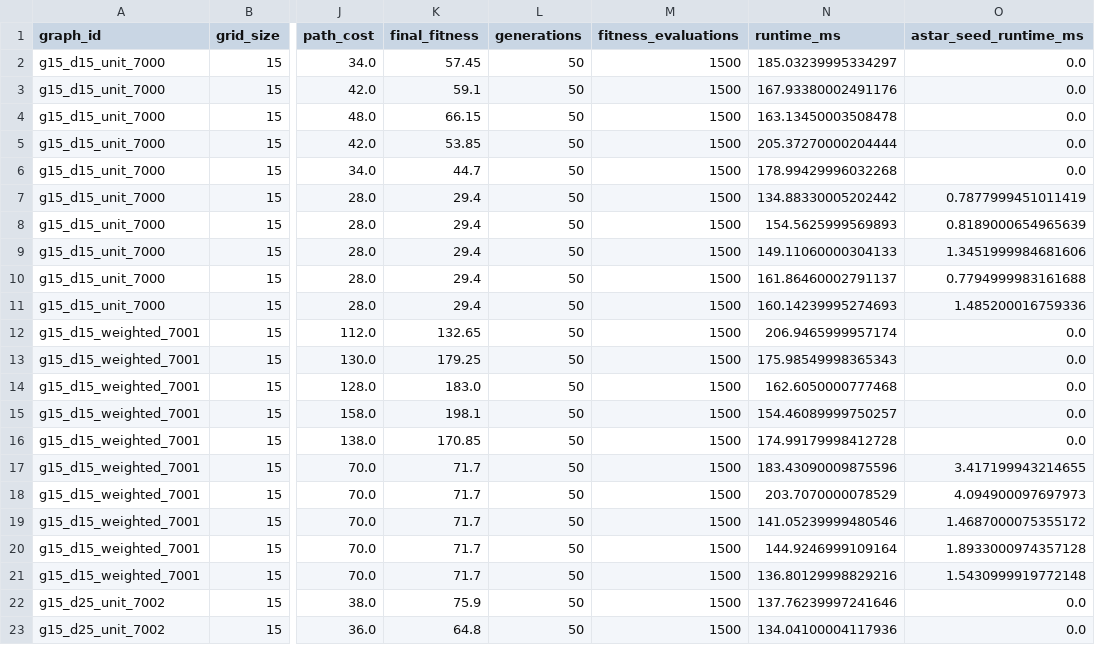
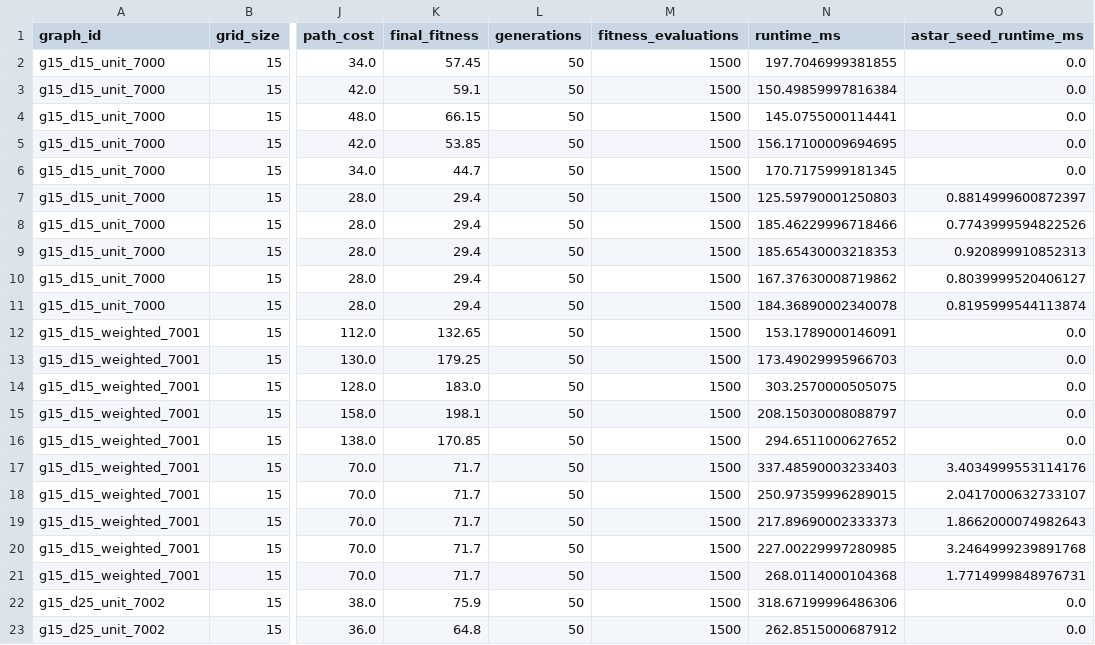
Before and after one commit to maddineni2112/graph-search-evolutionary-optimization, a CSV file: results/stochastic_trials.csv, drawn as a sheet; only a part is shown, gaps mark what is left out; the diff covers the shown part only; the diff names each change by its address in the sheet, - before the commit and + after, or states it on an @@ line.

```diff
--- a/results/stochastic_trials.csv
+++ b/results/stochastic_trials.csv
-N2 (runtime_ms): 185.03239995334297
+N2 (runtime_ms): 197.7046999381855
-N3 (runtime_ms): 167.93380002491176
+N3 (runtime_ms): 150.49859997816384
-N4 (runtime_ms): 163.13450003508478
+N4 (runtime_ms): 145.0755000114441
-N5 (runtime_ms): 205.37270000204444
+N5 (runtime_ms): 156.17100009694695
-N6 (runtime_ms): 178.99429996032268
+N6 (runtime_ms): 170.7175999181345
-N7 (runtime_ms): 134.88330005202442
+N7 (runtime_ms): 125.59790001250803
-O7 (astar_seed_runtime_ms): 0.7877999451011419
+O7 (astar_seed_runtime_ms): 0.8814999600872397
-N8 (runtime_ms): 154.5625999569893
+N8 (runtime_ms): 185.46229996718466
-O8 (astar_seed_runtime_ms): 0.8189000654965639
+O8 (astar_seed_runtime_ms): 0.7743999594822526
-N9 (runtime_ms): 149.11060000304133
+N9 (runtime_ms): 185.65430003218353
-O9 (astar_seed_runtime_ms): 1.3451999984681606
+O9 (astar_seed_runtime_ms): 0.920899910852313
-N10 (runtime_ms): 161.86460002791137
+N10 (runtime_ms): 167.37630008719862
-O10 (astar_seed_runtime_ms): 0.7794999983161688
+O10 (astar_seed_runtime_ms): 0.8039999520406127
-N11 (runtime_ms): 160.14239995274693
+N11 (runtime_ms): 184.36890002340078
-O11 (astar_seed_runtime_ms): 1.485200016759336
+O11 (astar_seed_runtime_ms): 0.8195999544113874
-N12 (runtime_ms): 206.9465999957174
+N12 (runtime_ms): 153.1789000146091
-N13 (runtime_ms): 175.98549998365343
+N13 (runtime_ms): 173.49029995966703
-N14 (runtime_ms): 162.6050000777468
+N14 (runtime_ms): 303.2570000505075
-N15 (runtime_ms): 154.46089999750257
+N15 (runtime_ms): 208.15030008088797
-N16 (runtime_ms): 174.99179998412728
+N16 (runtime_ms): 294.6511000627652
-N17 (runtime_ms): 183.43090009875596
+N17 (runtime_ms): 337.48590003233403
-O17 (astar_seed_runtime_ms): 3.417199943214655
+O17 (astar_seed_runtime_ms): 3.4034999553114176
-N18 (runtime_ms): 203.7070000078529
+N18 (runtime_ms): 250.97359996289015
-O18 (astar_seed_runtime_ms): 4.094900097697973
+O18 (astar_seed_runtime_ms): 2.0417000632733107
-N19 (runtime_ms): 141.05239999480546
+N19 (runtime_ms): 217.89690002333373
-O19 (astar_seed_runtime_ms): 1.4687000075355172
+O19 (astar_seed_runtime_ms): 1.8662000074982643
-N20 (runtime_ms): 144.9246999109164
+N20 (runtime_ms): 227.00229997280985
-O20 (astar_seed_runtime_ms): 1.8933000974357128
+O20 (astar_seed_runtime_ms): 3.2464999239891768
-N21 (runtime_ms): 136.80129998829216
+N21 (runtime_ms): 268.0114000104368
-O21 (astar_seed_runtime_ms): 1.5430999919772148
+O21 (astar_seed_runtime_ms): 1.7714999848976731
-N22 (runtime_ms): 137.76239997241646
+N22 (runtime_ms): 318.67199996486306
-N23 (runtime_ms): 134.04100004117936
+N23 (runtime_ms): 262.8515000687912
```
Also changed, not shown: 148 edited cells elsewhere in this file, results/algorithm_comparison.csv.
